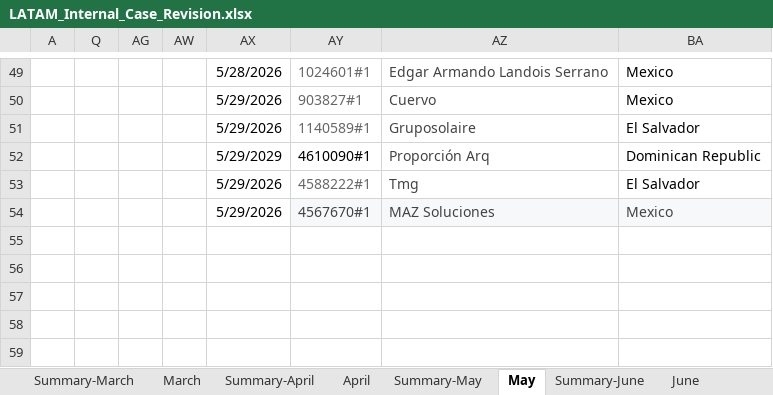
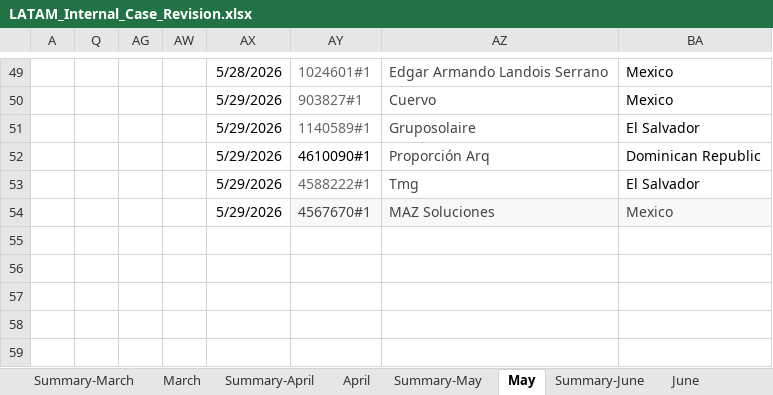
Before and after one commit to Jesus-Ameneiro/latam-dashboard, an Excel workbook: data/LATAM_Internal_Case_Revision.xlsx, sheet May, drawn as a sheet; only a part is shown, gaps mark what is left out; values as stored, in another font and other column widths than the file's, no borders; charts and pictures and conditional formats and table styles not drawn; the diff names each change by its address in the sheet, - before the commit and + after, or states it on an @@ line.

Commit message:
Auto-upload: LATAM Case Revision xlsx [2026-05-31 22:55]

```diff
--- a/data/LATAM_Internal_Case_Revision.xlsx (sheet May)
+++ b/data/LATAM_Internal_Case_Revision.xlsx (sheet May)
-AX52: 5/29/2029
+AX52: 5/29/2026
```
